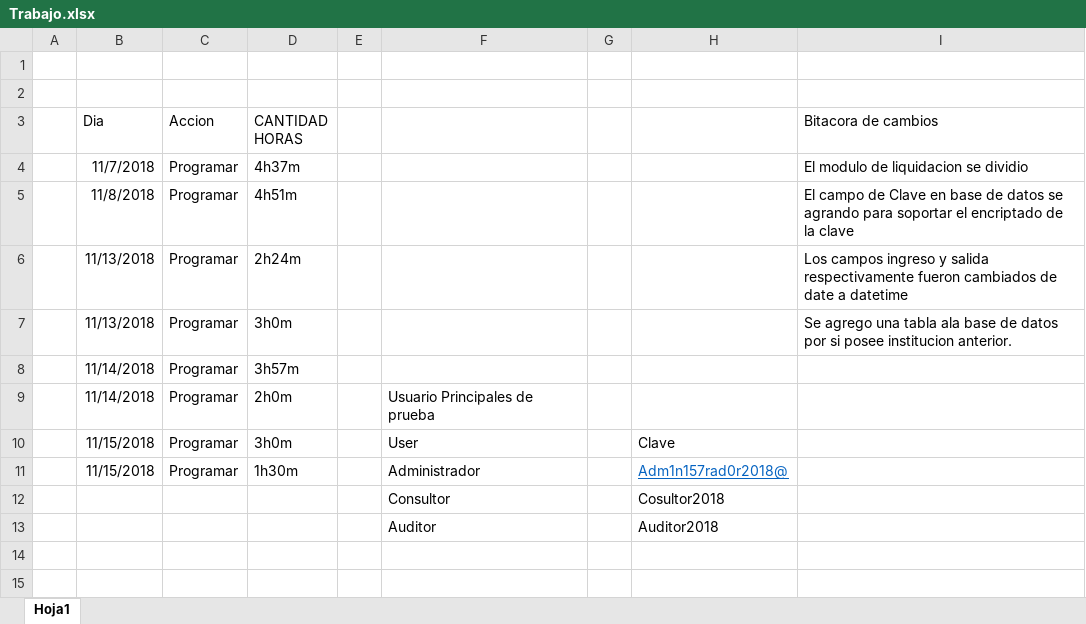
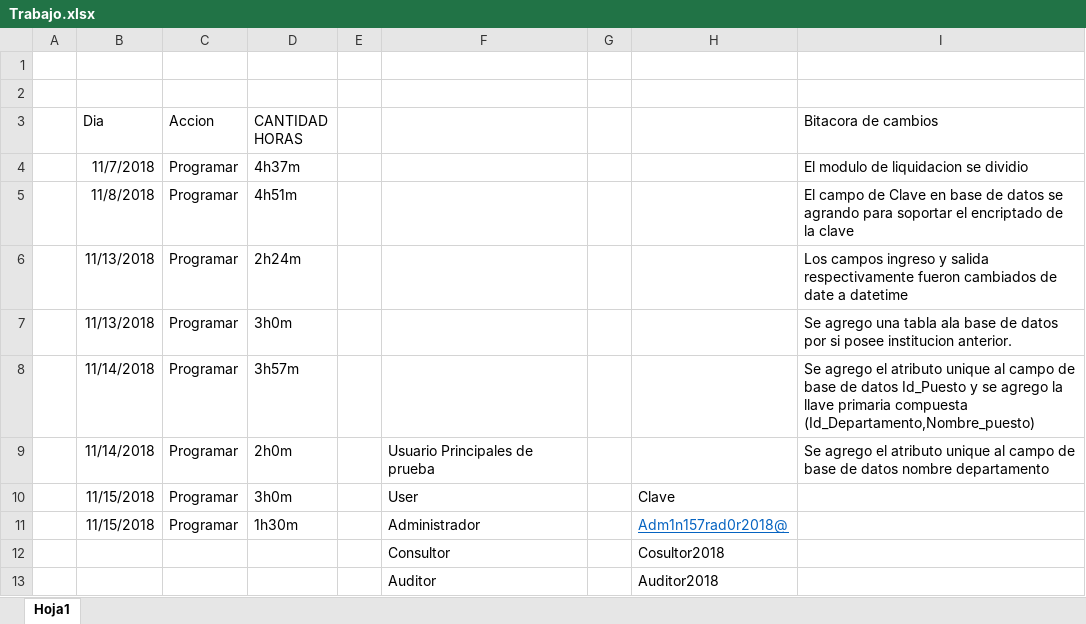
Before and after one commit to GENIUS501/PPI, an Excel workbook: Trabajo.xlsx, sheet Hoja1, drawn as a sheet; values as stored, in another font and other column widths than the file's, no borders; the diff names each change by its address in the sheet, - before the commit and + after, or states it on an @@ line.

```diff
--- a/Trabajo.xlsx (sheet Hoja1)
+++ b/Trabajo.xlsx (sheet Hoja1)
-I8 (Bitacora de cambios): (empty)
+I8 (Bitacora de cambios): Se agrego el atributo unique al campo de base de datos Id_Puesto y se agrego la llave primaria compuesta (Id_Departamento,Nombre_puesto)
-I9 (Bitacora de cambios): (empty)
+I9 (Bitacora de cambios): Se agrego el atributo unique al campo de base de datos nombre departamento
```
Also changed, not shown: 12 other files.
